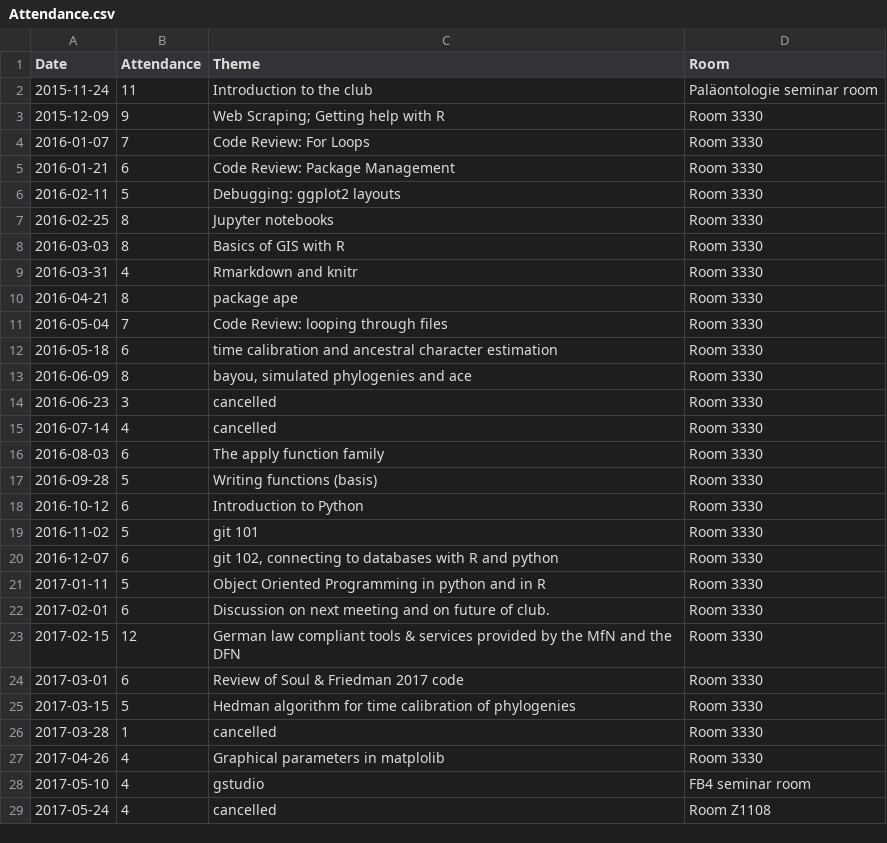
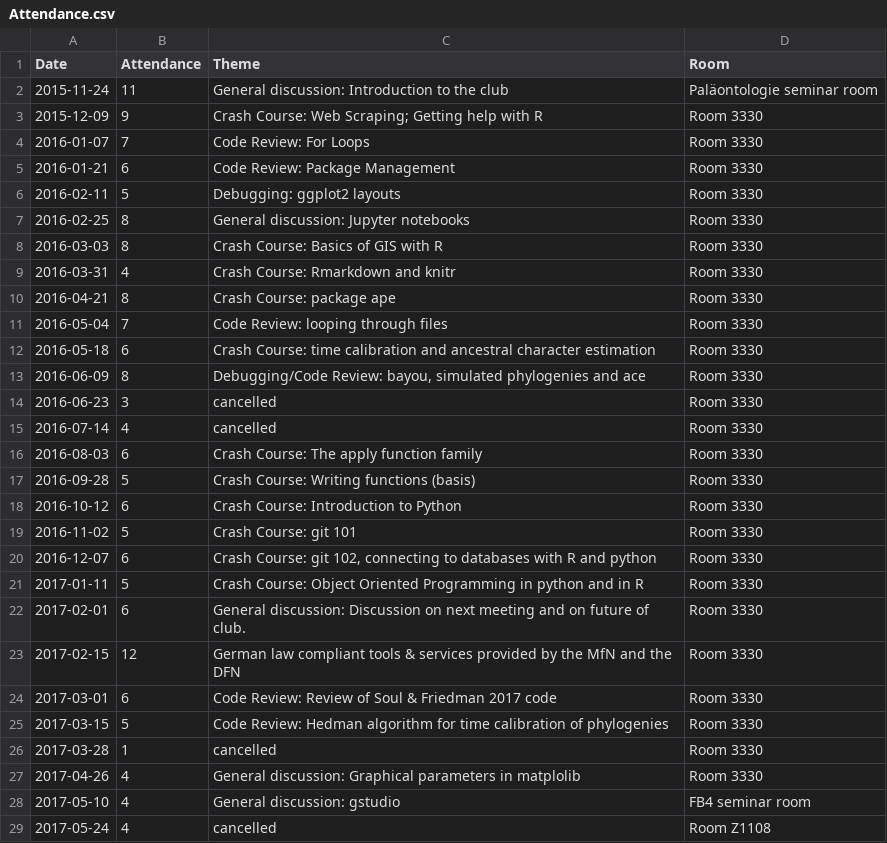
Before and after one commit to plannapus/MfN-Code-Clinic, a CSV file: Protokolle/Attendance.csv, drawn as a sheet; only a part is shown; the diff covers the shown part only.

Commit message:
Update Attendance.csv

```diff
--- a/Protokolle/Attendance.csv
+++ b/Protokolle/Attendance.csv
@@ -1,4 +1,4 @@
 Date,Attendance,Theme,Room
-2015-11-24,11,Introduction to the club,Paläontologie seminar room
-2015-12-09,9,Web Scraping; Getting help with R,Room 3330
+2015-11-24,11,General discussion: Introduction to the club,Paläontologie seminar room
+2015-12-09,9,Crash Course: Web Scraping; Getting help with R,Room 3330
 2016-01-07,7,Code Review: For Loops,Room 3330
@@ -6,24 +6,24 @@ Date,Attendance,Theme,Room
 2016-02-11,5,Debugging: ggplot2 layouts,Room 3330
-2016-02-25,8,Jupyter notebooks,Room 3330
-2016-03-03,8,Basics of GIS with R,Room 3330
-2016-03-31,4,Rmarkdown and knitr,Room 3330
-2016-04-21,8,package ape,Room 3330
+2016-02-25,8,General discussion: Jupyter notebooks,Room 3330
+2016-03-03,8,Crash Course: Basics of GIS with R,Room 3330
+2016-03-31,4,Crash Course: Rmarkdown and knitr,Room 3330
+2016-04-21,8,Crash Course: package ape,Room 3330
 2016-05-04,7,Code Review: looping through files,Room 3330
-2016-05-18,6,time calibration and ancestral character estimation,Room 3330
-2016-06-09,8,"bayou, simulated phylogenies and ace",Room 3330
+2016-05-18,6,Crash Course: time calibration and ancestral character estimation,Room 3330
+2016-06-09,8,"Debugging/Code Review: bayou, simulated phylogenies and ace",Room 3330
 2016-06-23,3,cancelled,Room 3330
 2016-07-14,4,cancelled,Room 3330
-2016-08-03,6,The apply function family,Room 3330
-2016-09-28,5,Writing functions (basis),Room 3330
-2016-10-12,6,Introduction to Python,Room 3330
-2016-11-02,5,git 101,Room 3330
-2016-12-07,6,"git 102, connecting to databases with R and python",Room 3330
-2017-01-11,5,Object Oriented Programming in python and in R,Room 3330
-2017-02-01,6,Discussion on next meeting and on future of club.,Room 3330
+2016-08-03,6,Crash Course: The apply function family,Room 3330
+2016-09-28,5,Crash Course: Writing functions (basis),Room 3330
+2016-10-12,6,Crash Course: Introduction to Python,Room 3330
+2016-11-02,5,Crash Course: git 101,Room 3330
+2016-12-07,6,"Crash Course: git 102, connecting to databases with R and python",Room 3330
+2017-01-11,5,Crash Course: Object Oriented Programming in python and in R,Room 3330
+2017-02-01,6,General discussion: Discussion on next meeting and on future of club.,Room 3330
 2017-02-15,12,German law compliant tools & services provided by the MfN and the DFN,Room 3330
-2017-03-01,6,Review of Soul & Friedman 2017 code,Room 3330
-2017-03-15,5,Hedman algorithm for time calibration of phylogenies,Room 3330
+2017-03-01,6,Code Review: Review of Soul & Friedman 2017 code,Room 3330
+2017-03-15,5,Code Review: Hedman algorithm for time calibration of phylogenies,Room 3330
 2017-03-28,1,cancelled,Room 3330
-2017-04-26,4,Graphical parameters in matplolib,Room 3330
-2017-05-10,4,gstudio,FB4 seminar room
+2017-04-26,4,General discussion: Graphical parameters in matplolib,Room 3330
+2017-05-10,4,General discussion: gstudio,FB4 seminar room
 2017-05-24,4,cancelled,Room Z1108
```
Also changed, not shown: 4 edited cells elsewhere in this file.
